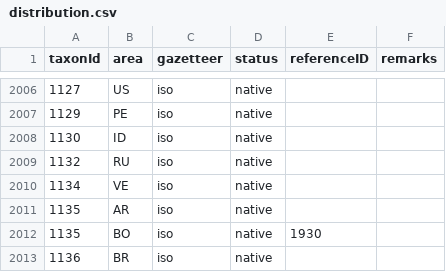
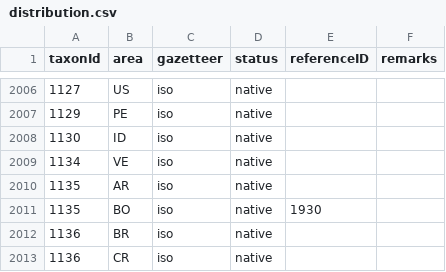
Before and after one commit to dhobern/pterophoroidea, a CSV file: coldp/data/distribution.csv, drawn as a sheet; only a part is shown, gaps mark what is left out; the shorter side is filled out with more unchanged rows.

```diff
--- a/coldp/data/distribution.csv
+++ b/coldp/data/distribution.csv
@@ -2008,3 +2008,2 @@ taxonId,area,gazetteer,status,referenceID,remarks
 1130,ID,iso,native,,
-1132,RU,iso,native,,
 1134,VE,iso,native,,
```
Also changed, not shown: coldp/data/name.csv, coldp/data/namereference.csv, 5 other files.
